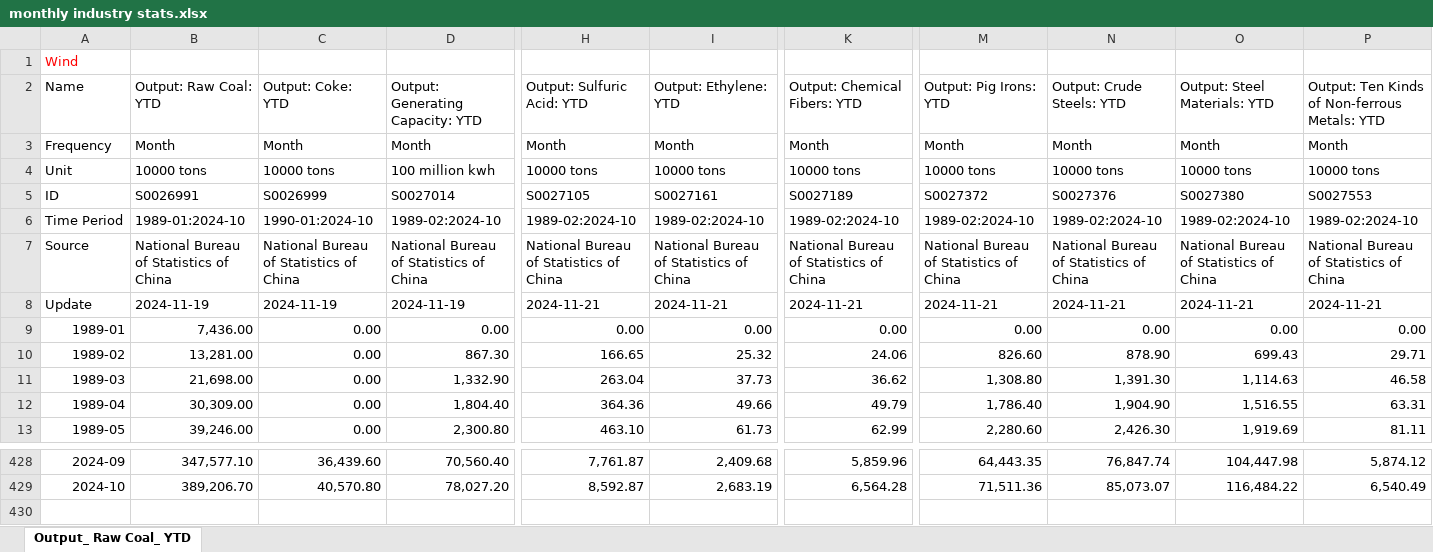
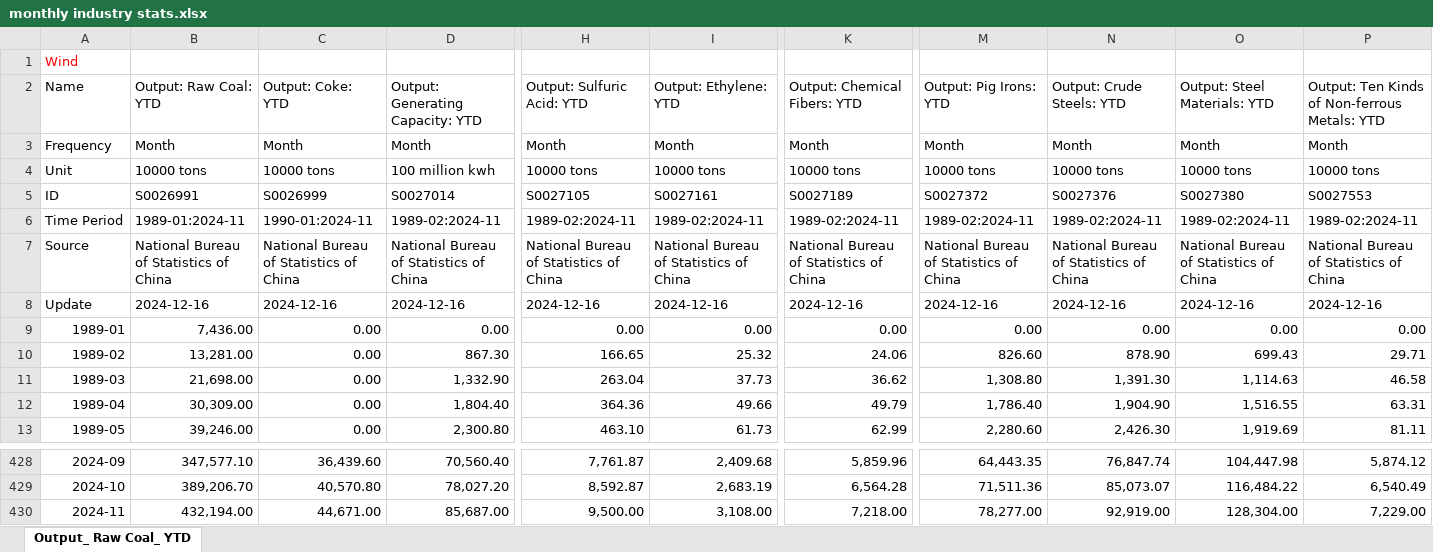
Before and after one commit to energyandcleanair/china_co2, an Excel workbook: inst/extdata/monthly industry stats.xlsx, sheet Output_ Raw Coal_ YTD, drawn as a sheet; only a part is shown, gaps mark what is left out; values as stored, in another font and other column widths than the file's, no borders; rows hold the shown columns only; the diff covers the shown part only; the diff names each change by its address in the sheet, - before the commit and + after, or states it on an @@ line.

```diff
--- a/inst/extdata/monthly industry stats.xlsx (sheet Output_ Raw Coal_ YTD)
+++ b/inst/extdata/monthly industry stats.xlsx (sheet Output_ Raw Coal_ YTD)
-B6 (Output: Raw Coal: YTD): 1989-01:2024-10
+B6 (Output: Raw Coal: YTD): 1989-01:2024-11
-C6 (Output: Coke: YTD): 1990-01:2024-10
+C6 (Output: Coke: YTD): 1990-01:2024-11
-D6 (Output: Generating Capacity: YTD): 1989-02:2024-10
+D6 (Output: Generating Capacity: YTD): 1989-02:2024-11
-H6 (Output: Sulfuric Acid: YTD): 1989-02:2024-10
+H6 (Output: Sulfuric Acid: YTD): 1989-02:2024-11
-I6 (Output: Ethylene: YTD): 1989-02:2024-10
+I6 (Output: Ethylene: YTD): 1989-02:2024-11
-K6 (Output: Chemical Fibers: YTD): 1989-02:2024-10
+K6 (Output: Chemical Fibers: YTD): 1989-02:2024-11
-M6 (Output: Pig Irons: YTD): 1989-02:2024-10
+M6 (Output: Pig Irons: YTD): 1989-02:2024-11
-N6 (Output: Crude Steels: YTD): 1989-02:2024-10
+N6 (Output: Crude Steels: YTD): 1989-02:2024-11
-O6 (Output: Steel Materials: YTD): 1989-02:2024-10
+O6 (Output: Steel Materials: YTD): 1989-02:2024-11
-P6: 1989-02:2024-10
+P6: 1989-02:2024-11
-B8 (Output: Raw Coal: YTD): 2024-11-19
+B8 (Output: Raw Coal: YTD): 2024-12-16
-C8 (Output: Coke: YTD): 2024-11-19
+C8 (Output: Coke: YTD): 2024-12-16
-D8 (Output: Generating Capacity: YTD): 2024-11-19
+D8 (Output: Generating Capacity: YTD): 2024-12-16
-H8 (Output: Sulfuric Acid: YTD): 2024-11-21
+H8 (Output: Sulfuric Acid: YTD): 2024-12-16
-I8 (Output: Ethylene: YTD): 2024-11-21
+I8 (Output: Ethylene: YTD): 2024-12-16
-K8 (Output: Chemical Fibers: YTD): 2024-11-21
+K8 (Output: Chemical Fibers: YTD): 2024-12-16
-M8 (Output: Pig Irons: YTD): 2024-11-21
+M8 (Output: Pig Irons: YTD): 2024-12-16
-N8 (Output: Crude Steels: YTD): 2024-11-21
+N8 (Output: Crude Steels: YTD): 2024-12-16
-O8 (Output: Steel Materials: YTD): 2024-11-21
+O8 (Output: Steel Materials: YTD): 2024-12-16
-P8: 2024-11-21
+P8: 2024-12-16
+row 430: 2024-11 | 432,194.00 | 44,671.00 | 85,687.00 | 9,500.00 | 3,108.00 | 7,218.00 | 78,277.00 | 92,919.00 | 128,304.00 | 7,229.00
```
Also changed, not shown: 34 edited cells elsewhere in this sheet, inst/extdata/Electricity Consumption by sector_2023.xlsx, inst/extdata/Output of electricity intensive products by province.xlsx, 22 other files.
